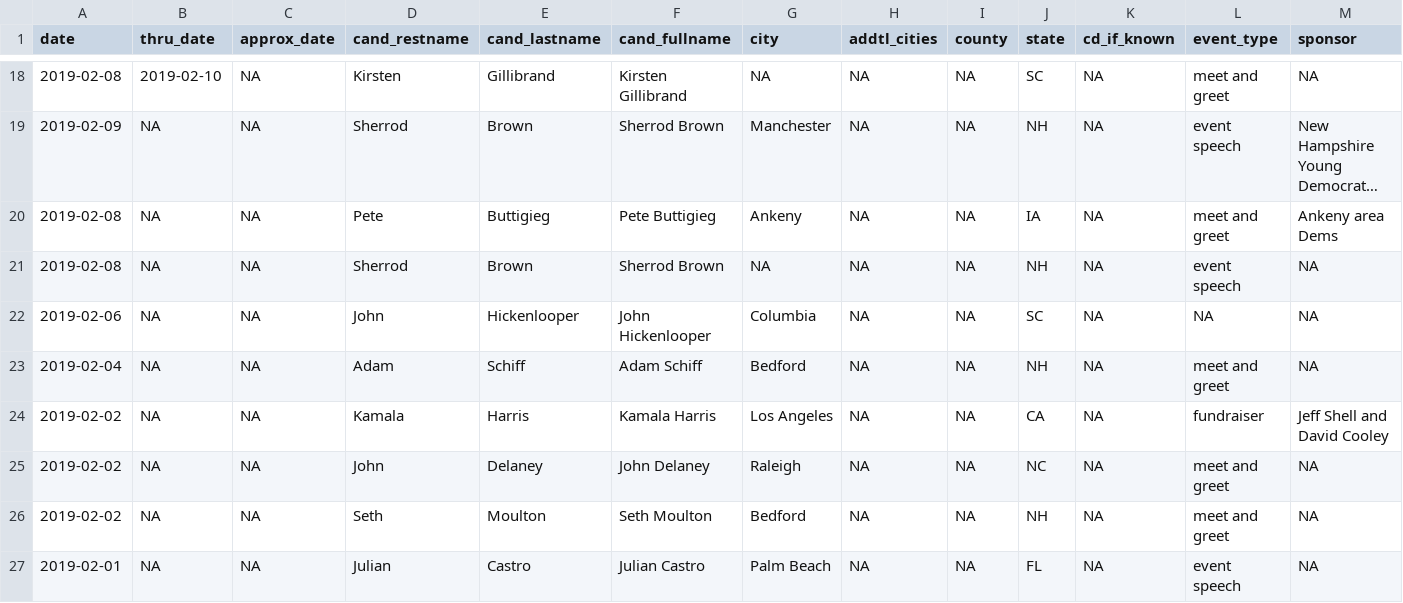
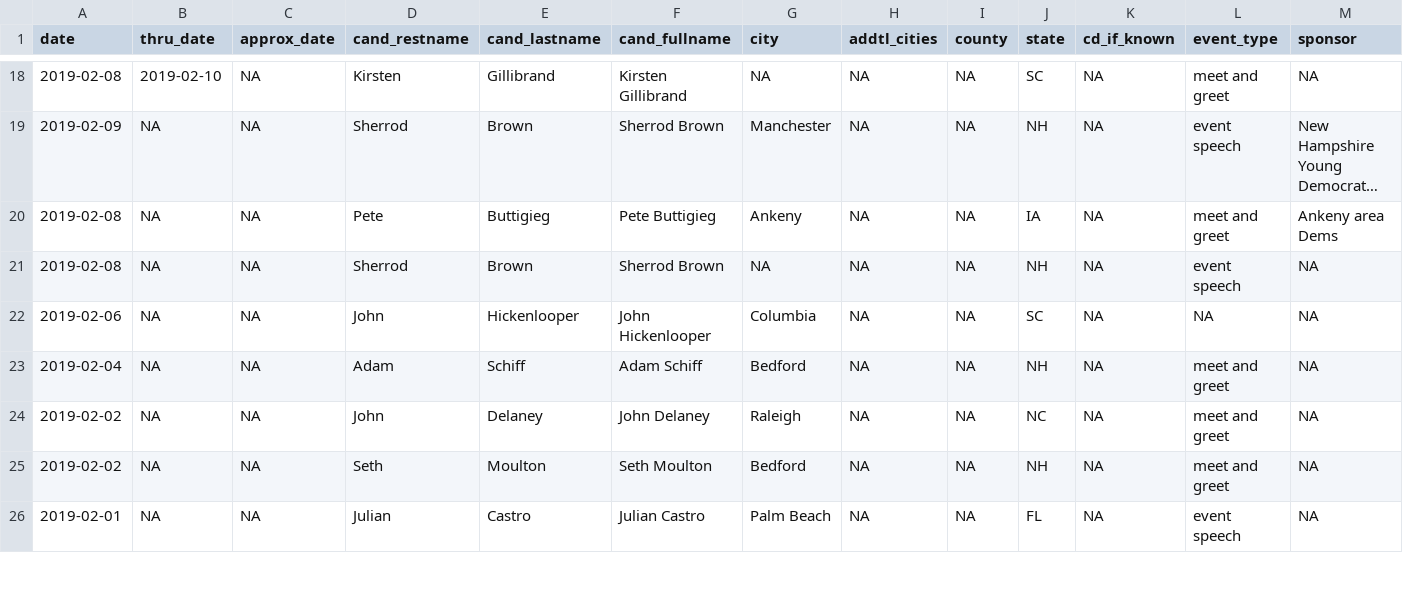
Before and after one commit to amkessler/prezcand_dash, a CSV file: events_temp.csv, drawn as a sheet; only a part is shown, gaps mark what is left out; long unchanged cells end in …; rows hold the shown columns only; the diff names each change by its address in the sheet, - before the commit and + after, or states it on an @@ line.

```diff
--- a/events_temp.csv
+++ b/events_temp.csv
-row 24: 2019-02-02 | NA | NA | Kamala | Harris | Kamala Harris | Los Angeles | NA | NA | CA | NA | fundraiser | Jeff Shell and David Cooley
```
Also changed, not shown: 1 other file.
